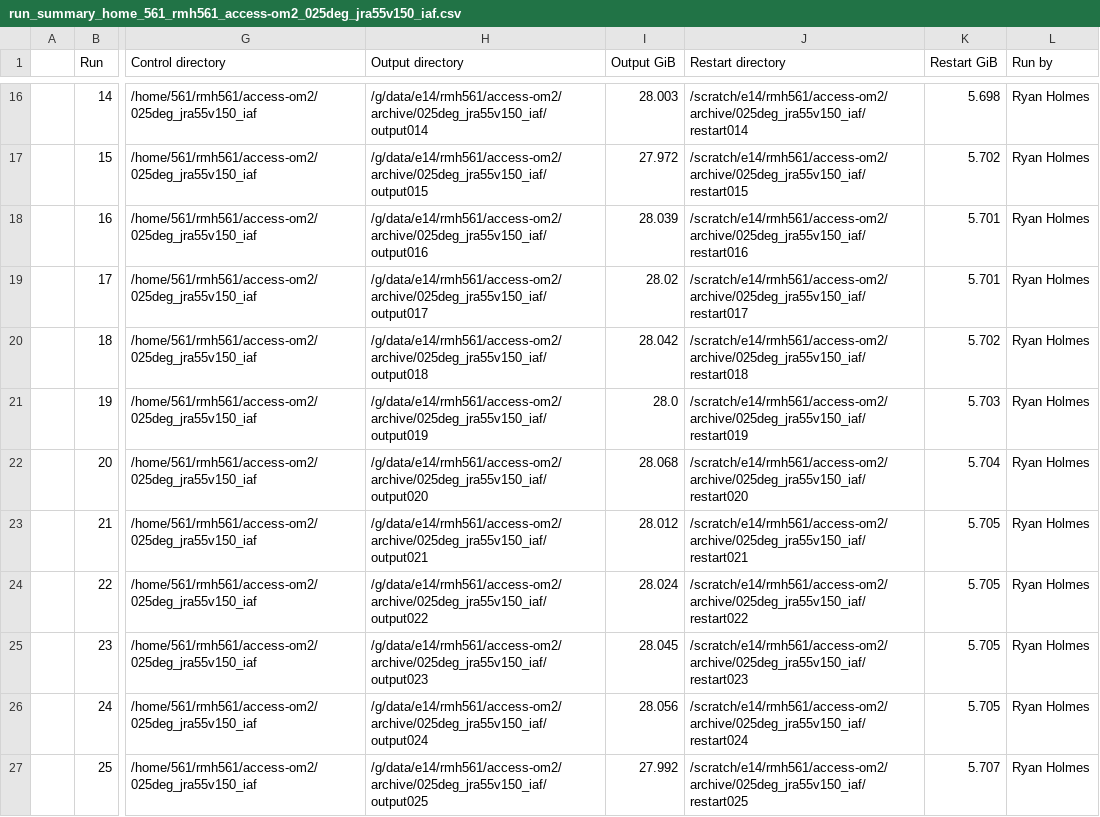
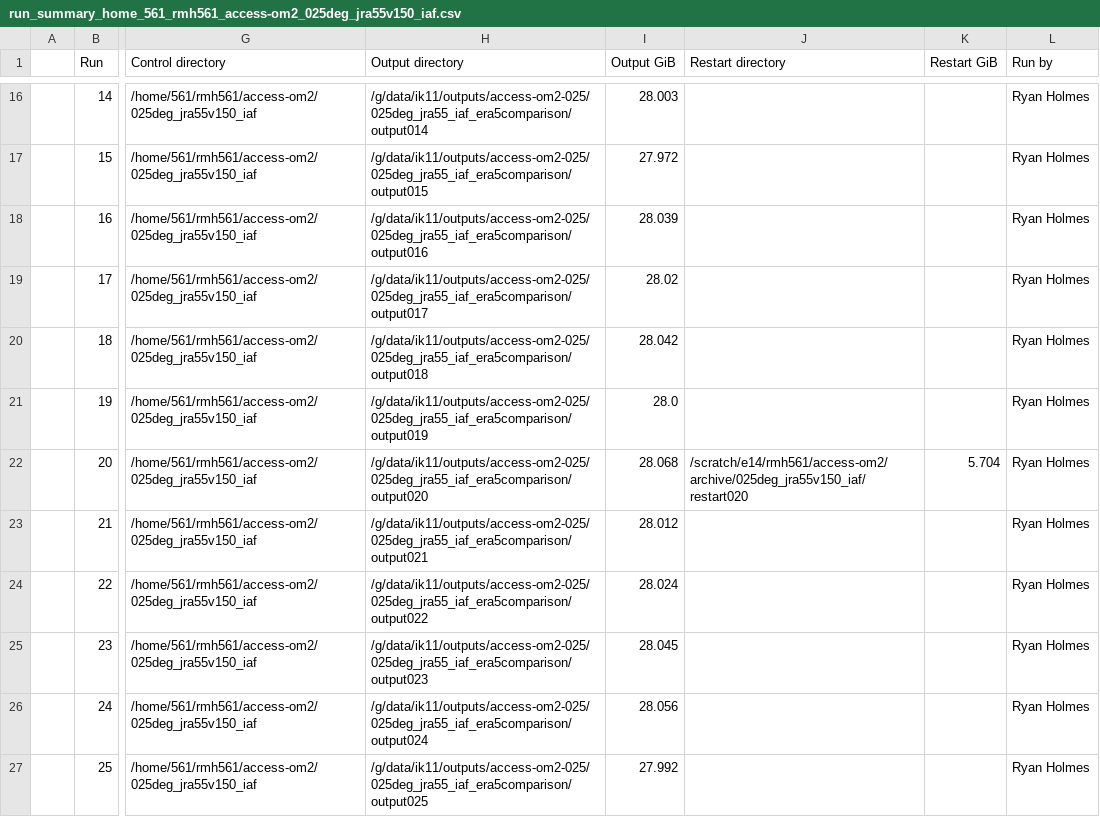
Before and after one commit to rmholmes/025deg_jra55_iaf, a CSV file: run_summary_home_561_rmh561_access-om2_025deg_jra55v150_iaf.csv, drawn as a sheet; only a part is shown, gaps mark what is left out; the diff covers the shown part only; the diff names each change by its address in the sheet, - before the commit and + after, or states it on an @@ line.

```diff
--- a/run_summary_home_561_rmh561_access-om2_025deg_jra55v150_iaf.csv
+++ b/run_summary_home_561_rmh561_access-om2_025deg_jra55v150_iaf.csv
-H16 (Output directory): /g/data/e14/rmh561/access-om2/archive/025deg_jra55v150_iaf/output014
+H16 (Output directory): /g/data/ik11/outputs/access-om2-025/025deg_jra55_iaf_era5comparison/output014
-J16 (Restart directory): /scratch/e14/rmh561/access-om2/archive/025deg_jra55v150_iaf/restart014
+J16 (Restart directory): (empty)
-K16 (Restart GiB): 5.698
+K16 (Restart GiB): (empty)
-H17 (Output directory): /g/data/e14/rmh561/access-om2/archive/025deg_jra55v150_iaf/output015
+H17 (Output directory): /g/data/ik11/outputs/access-om2-025/025deg_jra55_iaf_era5comparison/output015
-J17 (Restart directory): /scratch/e14/rmh561/access-om2/archive/025deg_jra55v150_iaf/restart015
+J17 (Restart directory): (empty)
-K17 (Restart GiB): 5.702
+K17 (Restart GiB): (empty)
-H18 (Output directory): /g/data/e14/rmh561/access-om2/archive/025deg_jra55v150_iaf/output016
+H18 (Output directory): /g/data/ik11/outputs/access-om2-025/025deg_jra55_iaf_era5comparison/output016
-J18 (Restart directory): /scratch/e14/rmh561/access-om2/archive/025deg_jra55v150_iaf/restart016
+J18 (Restart directory): (empty)
-K18:K19 (Restart GiB): 5.701
+K18:K19 (Restart GiB): (empty)
-H19 (Output directory): /g/data/e14/rmh561/access-om2/archive/025deg_jra55v150_iaf/output017
+H19 (Output directory): /g/data/ik11/outputs/access-om2-025/025deg_jra55_iaf_era5comparison/output017
-J19 (Restart directory): /scratch/e14/rmh561/access-om2/archive/025deg_jra55v150_iaf/restart017
+J19 (Restart directory): (empty)
-H20 (Output directory): /g/data/e14/rmh561/access-om2/archive/025deg_jra55v150_iaf/output018
+H20 (Output directory): /g/data/ik11/outputs/access-om2-025/025deg_jra55_iaf_era5comparison/output018
-J20 (Restart directory): /scratch/e14/rmh561/access-om2/archive/025deg_jra55v150_iaf/restart018
+J20 (Restart directory): (empty)
-K20 (Restart GiB): 5.702
+K20 (Restart GiB): (empty)
-H21 (Output directory): /g/data/e14/rmh561/access-om2/archive/025deg_jra55v150_iaf/output019
+H21 (Output directory): /g/data/ik11/outputs/access-om2-025/025deg_jra55_iaf_era5comparison/output019
-J21 (Restart directory): /scratch/e14/rmh561/access-om2/archive/025deg_jra55v150_iaf/restart019
+J21 (Restart directory): (empty)
-K21 (Restart GiB): 5.703
+K21 (Restart GiB): (empty)
-H22 (Output directory): /g/data/e14/rmh561/access-om2/archive/025deg_jra55v150_iaf/output020
+H22 (Output directory): /g/data/ik11/outputs/access-om2-025/025deg_jra55_iaf_era5comparison/output020
-H23 (Output directory): /g/data/e14/rmh561/access-om2/archive/025deg_jra55v150_iaf/output021
+H23 (Output directory): /g/data/ik11/outputs/access-om2-025/025deg_jra55_iaf_era5comparison/output021
-J23 (Restart directory): /scratch/e14/rmh561/access-om2/archive/025deg_jra55v150_iaf/restart021
+J23 (Restart directory): (empty)
-K23:K26 (Restart GiB): 5.705
+K23:K26 (Restart GiB): (empty)
-H24 (Output directory): /g/data/e14/rmh561/access-om2/archive/025deg_jra55v150_iaf/output022
+H24 (Output directory): /g/data/ik11/outputs/access-om2-025/025deg_jra55_iaf_era5comparison/output022
-J24 (Restart directory): /scratch/e14/rmh561/access-om2/archive/025deg_jra55v150_iaf/restart022
+J24 (Restart directory): (empty)
-H25 (Output directory): /g/data/e14/rmh561/access-om2/archive/025deg_jra55v150_iaf/output023
+H25 (Output directory): /g/data/ik11/outputs/access-om2-025/025deg_jra55_iaf_era5comparison/output023
-J25 (Restart directory): /scratch/e14/rmh561/access-om2/archive/025deg_jra55v150_iaf/restart023
+J25 (Restart directory): (empty)
-H26 (Output directory): /g/data/e14/rmh561/access-om2/archive/025deg_jra55v150_iaf/output024
+H26 (Output directory): /g/data/ik11/outputs/access-om2-025/025deg_jra55_iaf_era5comparison/output024
-J26 (Restart directory): /scratch/e14/rmh561/access-om2/archive/025deg_jra55v150_iaf/restart024
+J26 (Restart directory): (empty)
-H27 (Output directory): /g/data/e14/rmh561/access-om2/archive/025deg_jra55v150_iaf/output025
+H27 (Output directory): /g/data/ik11/outputs/access-om2-025/025deg_jra55_iaf_era5comparison/output025
-J27 (Restart directory): /scratch/e14/rmh561/access-om2/archive/025deg_jra55v150_iaf/restart025
+J27 (Restart directory): (empty)
-K27 (Restart GiB): 5.707
+K27 (Restart GiB): (empty)
```
Also changed, not shown: 87 edited cells elsewhere in this file.
